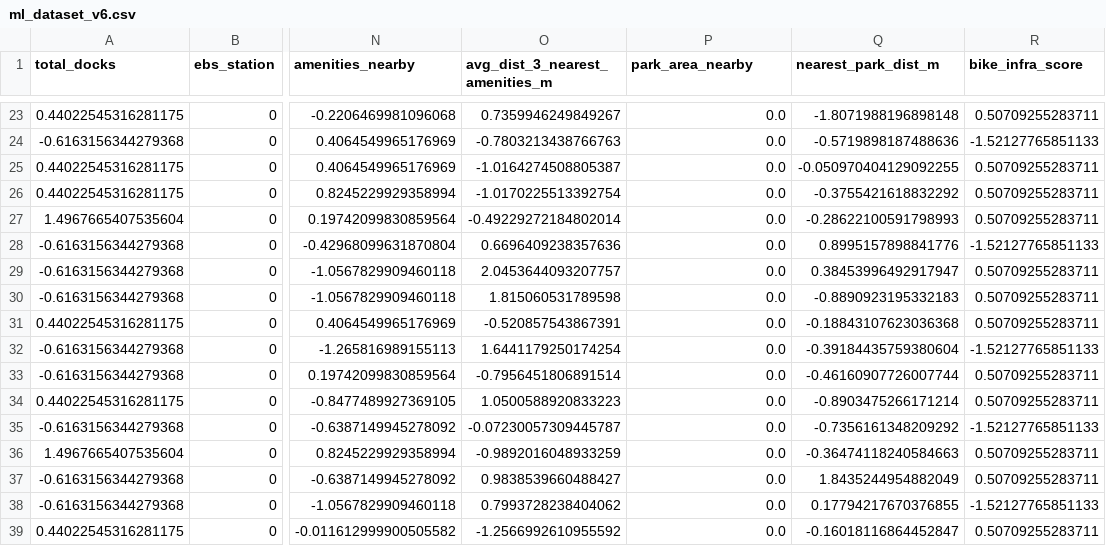
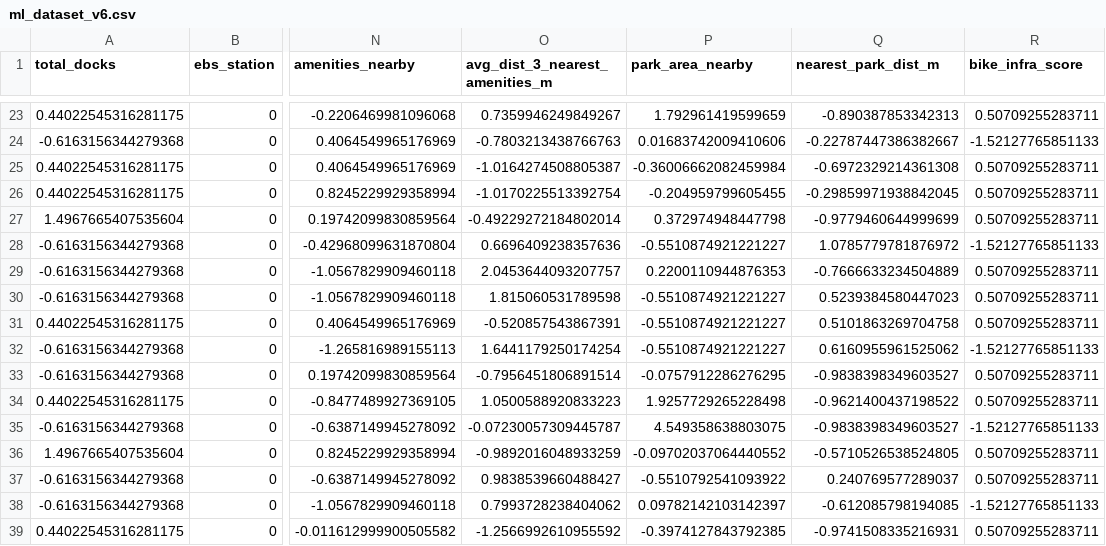
Before and after one commit to kc4stillo/bikeshare_analysis, a CSV file: data/cleaned/combined_datasets/v6/ml_dataset_v6.csv, drawn as a sheet; only a part is shown, gaps mark what is left out; the diff covers the shown part only; the diff names each change by its address in the sheet, - before the commit and + after, or states it on an @@ line.

```diff
--- a/data/cleaned/combined_datasets/v6/ml_dataset_v6.csv
+++ b/data/cleaned/combined_datasets/v6/ml_dataset_v6.csv
-P23 (park_area_nearby): 0.0
+P23 (park_area_nearby): 1.792961419599659
-Q23 (nearest_park_dist_m): -1.8071988196898148
+Q23 (nearest_park_dist_m): -0.890387853342313
-P24 (park_area_nearby): 0.0
+P24 (park_area_nearby): 0.01683742009410606
-Q24 (nearest_park_dist_m): -0.5719898187488636
+Q24 (nearest_park_dist_m): -0.22787447386382667
-P25 (park_area_nearby): 0.0
+P25 (park_area_nearby): -0.36006662082459984
-Q25 (nearest_park_dist_m): -0.050970404129092255
+Q25 (nearest_park_dist_m): -0.6972329214361308
-P26 (park_area_nearby): 0.0
+P26 (park_area_nearby): -0.204959799605455
-Q26 (nearest_park_dist_m): -0.3755421618832292
+Q26 (nearest_park_dist_m): -0.29859971938842045
-P27 (park_area_nearby): 0.0
+P27 (park_area_nearby): 0.372974948447798
-Q27 (nearest_park_dist_m): -0.28622100591798993
+Q27 (nearest_park_dist_m): -0.9779460644999699
-P28 (park_area_nearby): 0.0
+P28 (park_area_nearby): -0.5510874921221227
-Q28 (nearest_park_dist_m): 0.8995157898841776
+Q28 (nearest_park_dist_m): 1.0785779781876972
-P29 (park_area_nearby): 0.0
+P29 (park_area_nearby): 0.2200110944876353
-Q29 (nearest_park_dist_m): 0.38453996492917947
+Q29 (nearest_park_dist_m): -0.7666633234504889
-P30:P32 (park_area_nearby): 0.0
+P30:P32 (park_area_nearby): -0.5510874921221227
-Q30 (nearest_park_dist_m): -0.8890923195332183
+Q30 (nearest_park_dist_m): 0.5239384580447023
-Q31 (nearest_park_dist_m): -0.18843107623036368
+Q31 (nearest_park_dist_m): 0.5101863269704758
-Q32 (nearest_park_dist_m): -0.39184435759380604
+Q32 (nearest_park_dist_m): 0.6160955961525062
-P33 (park_area_nearby): 0.0
+P33 (park_area_nearby): -0.0757912286276295
-Q33 (nearest_park_dist_m): -0.46160907726007744
+Q33 (nearest_park_dist_m): -0.9838398349603527
-P34 (park_area_nearby): 0.0
+P34 (park_area_nearby): 1.9257729265228498
-Q34 (nearest_park_dist_m): -0.8903475266171214
+Q34 (nearest_park_dist_m): -0.9621400437198522
-P35 (park_area_nearby): 0.0
+P35 (park_area_nearby): 4.549358638803075
-Q35 (nearest_park_dist_m): -0.7356161348209292
+Q35 (nearest_park_dist_m): -0.9838398349603527
-P36 (park_area_nearby): 0.0
+P36 (park_area_nearby): -0.09702037064440552
-Q36 (nearest_park_dist_m): -0.36474118240584663
+Q36 (nearest_park_dist_m): -0.5710526538524805
-P37 (park_area_nearby): 0.0
+P37 (park_area_nearby): -0.5510792541093922
-Q37 (nearest_park_dist_m): 1.8435244954882049
+Q37 (nearest_park_dist_m): 0.240769577289037
-P38 (park_area_nearby): 0.0
+P38 (park_area_nearby): 0.09782142103142397
-Q38 (nearest_park_dist_m): 0.17794217670376855
+Q38 (nearest_park_dist_m): -0.612085798194085
-P39 (park_area_nearby): 0.0
+P39 (park_area_nearby): -0.3974127843792385
-Q39 (nearest_park_dist_m): -0.16018116864452847
+Q39 (nearest_park_dist_m): -0.9741508335216931
```
Also changed, not shown: 110 edited cells elsewhere in this file, data/cleaned/combined_datasets/v6/combined_dataset_v6.csv, 4 other files.
